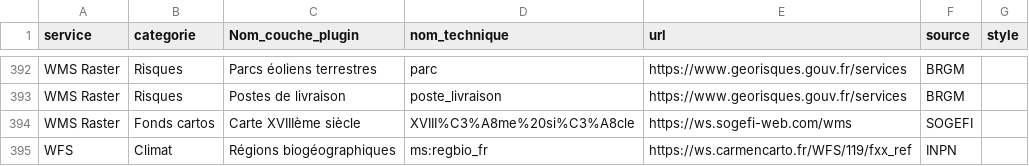
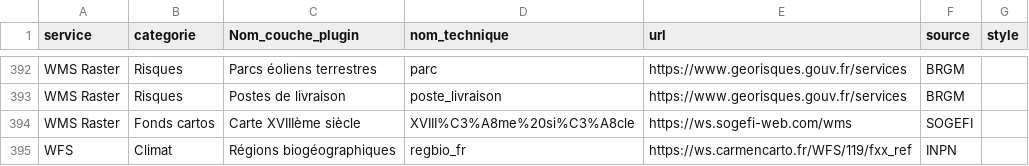
Before and after one commit to CEN-Nouvelle-Aquitaine/fluxcen, a CSV file: flux.csv, drawn as a sheet; only a part is shown, gaps mark what is left out.

Commit message:
Update flux.csv

```diff
--- a/flux.csv
+++ b/flux.csv
@@ -394,2 +394,2 @@ WMS Raster;Risques;Postes de livraison;poste_livraison;https://www.georisques.go
 WMS Raster;Fonds cartos;Carte XVIIIème siècle;XVIII%C3%A8me%20si%C3%A8cle;https://ws.sogefi-web.com/wms;SOGEFI;
-WFS;Climat;Régions biogéographiques;ms:regbio_fr;https://ws.carmencarto.fr/WFS/119/fxx_ref;INPN;
+WFS;Climat;Régions biogéographiques;regbio_fr;https://ws.carmencarto.fr/WFS/119/fxx_ref;INPN;
```
